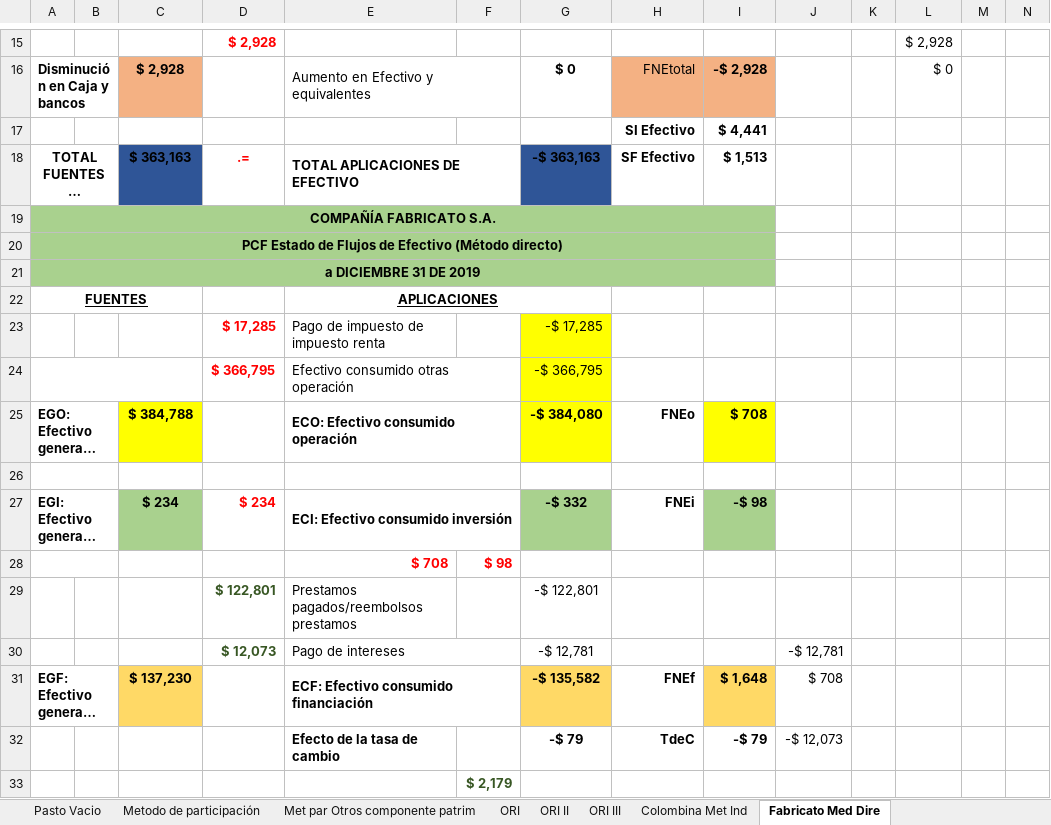
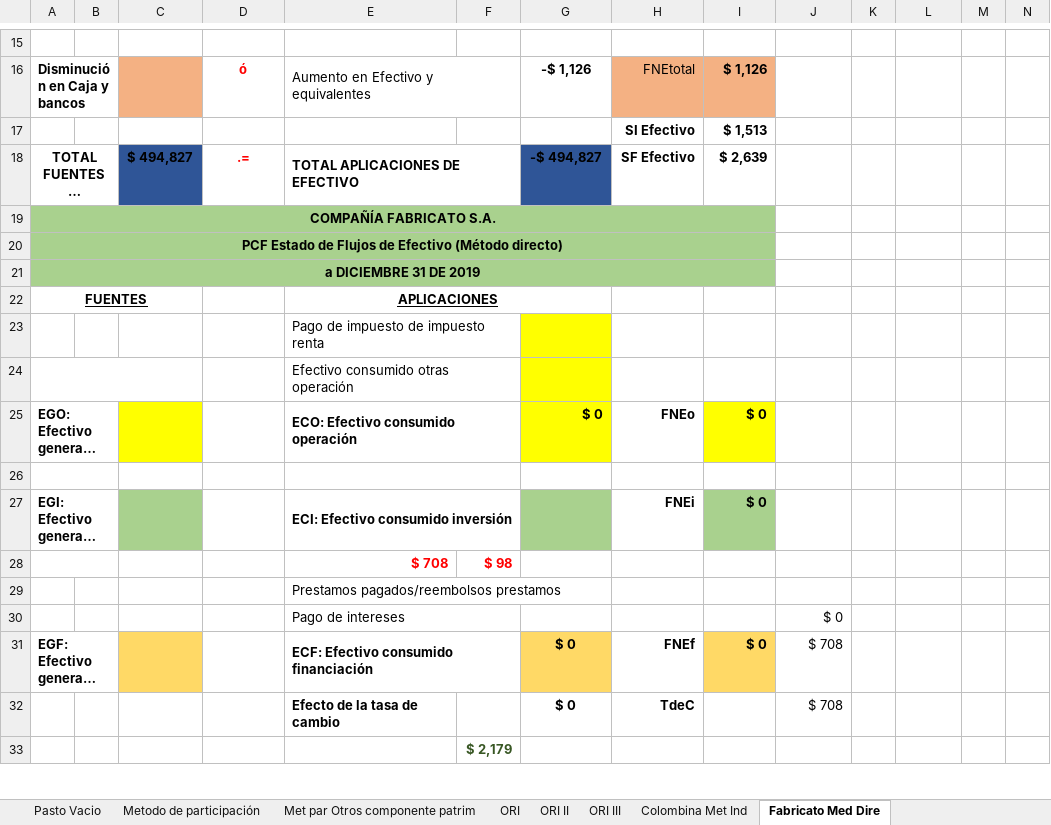
Before and after one commit to nigoja97/MAF, an Excel workbook: Semestre 1/Contabilidad Financiera (NIIF)/Todos los ejemplos de clase Sep de 2022 para ampliar clase.xlsx, sheet Fabricato Med Dire, drawn as a sheet; only a part is shown, gaps mark what is left out; long unchanged cells end in …; values as stored, in another font and other column widths than the file's, no borders; charts and pictures not drawn; removed rows and columns are numbered as before the commit, all else as after; rows hold the shown columns only; the diff covers the shown part only; the diff names each change by its address in the sheet, - before the commit and + after, or states it on an @@ line.

```diff
--- a/Semestre 1/Contabilidad Financiera (NIIF)/Todos los ejemplos de clase Sep de 2022 para ampliar clase.xlsx (sheet Fabricato Med Dire)
+++ b/Semestre 1/Contabilidad Financiera (NIIF)/Todos los ejemplos de clase Sep de 2022 para ampliar clase.xlsx (sheet Fabricato Med Dire)
-row 15:  |  |  | $ 2,928 |  |  |  |  |  |  |  | $ 2,928
+row 15: (empty)
-C16: $ 2,928
+C16: (empty)
-D16: (empty)
+D16: ó
-G16: $ 0
+G16: -$ 1,126
-I16: -$ 2,928
+I16: $ 1,126
-L16: $ 0
+L16: (empty)
-I17: $ 4,441
+I17: $ 1,513
-C18: $ 363,163
+C18: $ 494,827
-G18: -$ 363,163
+G18: -$ 494,827
-I18: $ 1,513
+I18: $ 2,639
-row 23:  |  |  | $ 17,285 | Pago de impuesto de impuesto renta |  | -$ 17,285
-row 24:  |  |  | $ 366,795 | Efectivo consumido otras operación |  | -$ 366,795
+row 23:  |  |  |  | Pago de impuesto de impuesto renta
+row 24:  |  |  |  | Efectivo consumido otras operación
-C25: $ 384,788
+C25: (empty)
-G25: -$ 384,080
+G25: $ 0
-I25: $ 708
+I25: $ 0
-C27: $ 234
+C27: (empty)
-D27: $ 234
+D27: (empty)
-G27: -$ 332
+G27: (empty)
-I27: -$ 98
+I27: $ 0
-row 29:  |  |  | $ 122,801 | Prestamos pagados/reembolsos prestamos |  | -$ 122,801
-row 30:  |  |  | $ 12,073 | Pago de intereses |  | -$ 12,781 |  |  | -$ 12,781
+row 29:  |  |  |  | Prestamos pagados/reembolsos prestamos
+row 30:  |  |  |  | Pago de intereses |  |  |  |  | $ 0
-C31: $ 137,230
+C31: (empty)
-G31: -$ 135,582
+G31: $ 0
-I31: $ 1,648
+I31: $ 0
-row 32:  |  |  |  | Efecto de la tasa de cambio |  | -$ 79 | TdeC | -$ 79 | -$ 12,073
+row 32:  |  |  |  | Efecto de la tasa de cambio |  | $ 0 | TdeC |  | $ 708
```
Also changed, not shown: 7 added rows, 7 removed rows, 29 edited cells and cell formats elsewhere in this sheet, sheet Colombina Met Ind, formulas that keep their value, charts or pictures, 5 other files.
